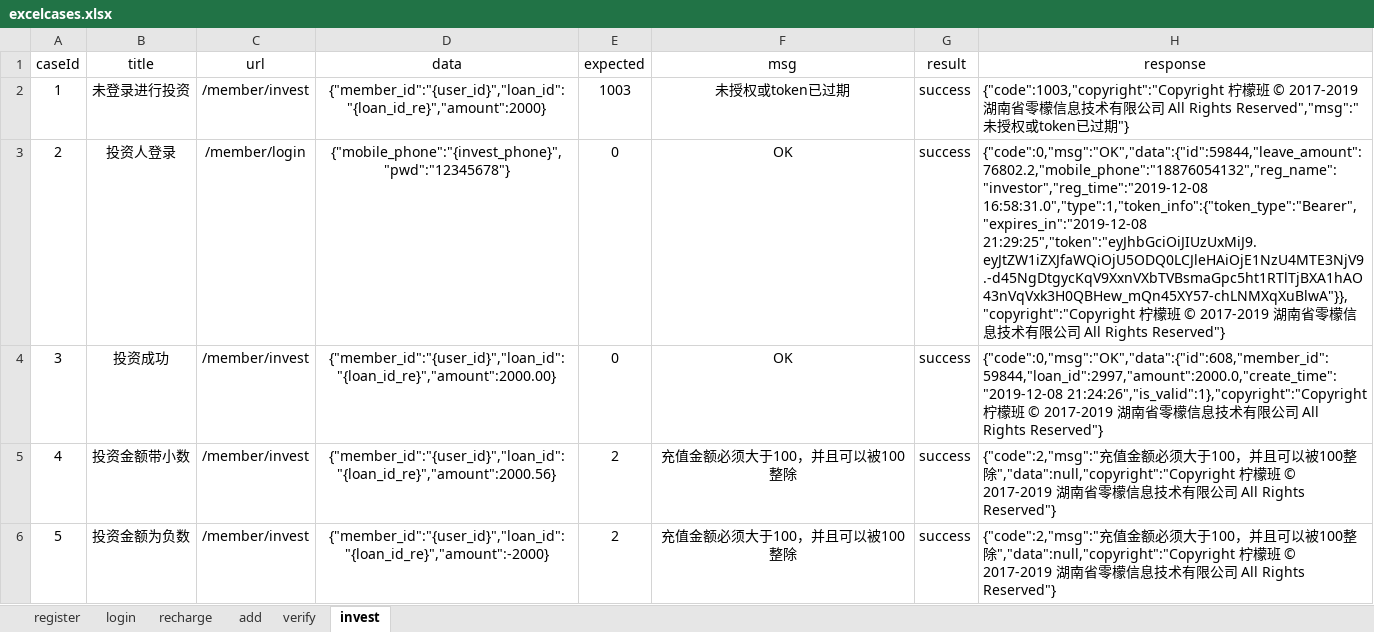
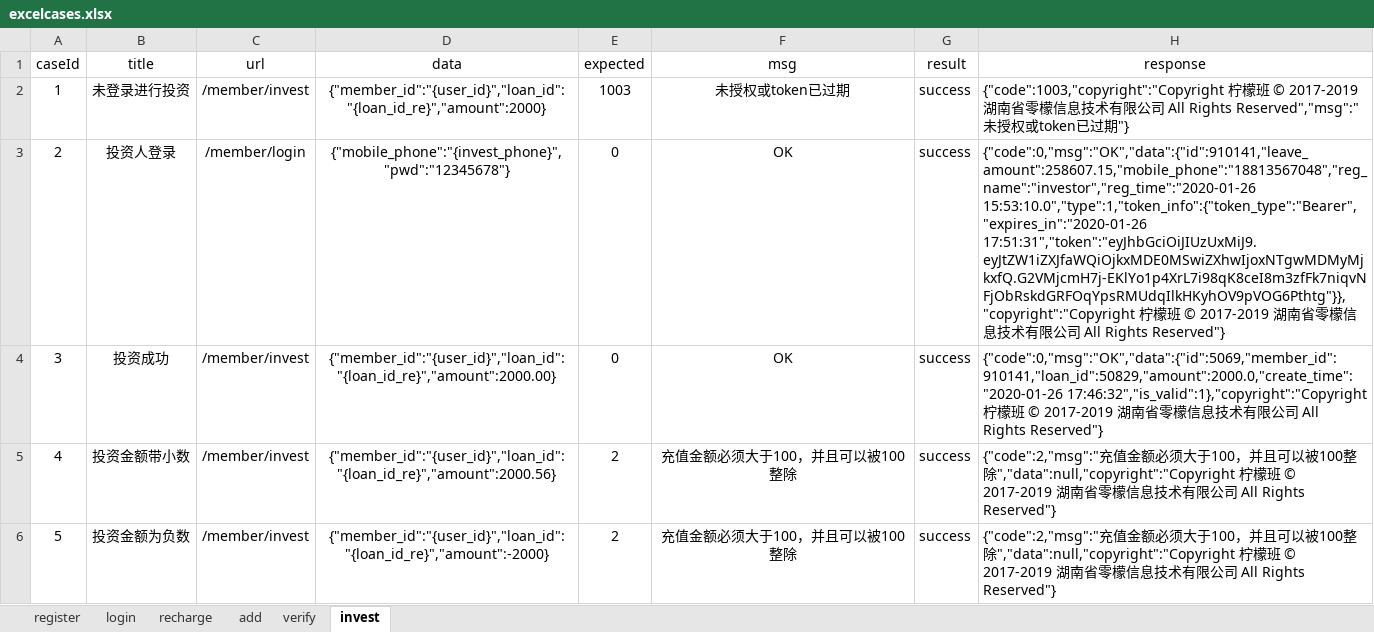
Before and after one commit to yhusr/future, an Excel workbook: datas/excelcases.xlsx, sheet invest, drawn as a sheet; only a part is shown; values as stored, in another font and other column widths than the file's, no borders; the diff names each change by its address in the sheet, - before the commit and + after, or states it on an @@ line.

```diff
--- a/datas/excelcases.xlsx (sheet invest)
+++ b/datas/excelcases.xlsx (sheet invest)
-H3 (response): {"code":0,"msg":"OK","data":{"id":59844,"leave_amount":76802.2,"mobile_phone":"18876054132","reg_name":"investor","reg_time":"2019-12-08 16:58:31.0","type":1,"token_info":{"token_type":"Bearer","expires_in":"2019-12-08 21:29:25","token":"eyJhbGciOiJIUzUxMiJ9.eyJtZW1iZXJfaWQiOjU5ODQ0LCJleHAiOjE1NzU4MTE3NjV9.-d45NgDtgycKqV9XxnVXbTVBsmaGpc5ht1RTlTjBXA1hAO43nVqVxk3H0QBHew_mQn45XY57-chLNMXqXuBlwA"}},"copyright":"Copyright 柠檬…
+H3 (response): {"code":0,"msg":"OK","data":{"id":910141,"leave_amount":258607.15,"mobile_phone":"18813567048","reg_name":"investor","reg_time":"2020-01-26 15:53:10.0","type":1,"token_info":{"token_type":"Bearer","expires_in":"2020-01-26 17:51:31","token":"eyJhbGciOiJIUzUxMiJ9.eyJtZW1iZXJfaWQiOjkxMDE0MSwiZXhwIjoxNTgwMDMyMjkxfQ.G2VMjcmH7j-EKlYo1p4XrL7i98qK8ceI8m3zfFk7niqvNFjObRskdGRFOqYpsRMUdqIlkHKyhOV9pVOG6Pthtg"}},"copyright":"Copyright 柠檬…
-H4 (response): {"code":0,"msg":"OK","data":{"id":608,"member_id":59844,"loan_id":2997,"amount":2000.0,"create_time":"2019-12-08 21:24:26","is_valid":1},"copyright":"Copyright 柠檬…
+H4 (response): {"code":0,"msg":"OK","data":{"id":5069,"member_id":910141,"loan_id":50829,"amount":2000.0,"create_time":"2020-01-26 17:46:32","is_valid":1},"copyright":"Copyright 柠檬…
```
Also changed, not shown: sheet recharge, sheet add, sheet verify, sheet login, sheet register, 5 other files.
